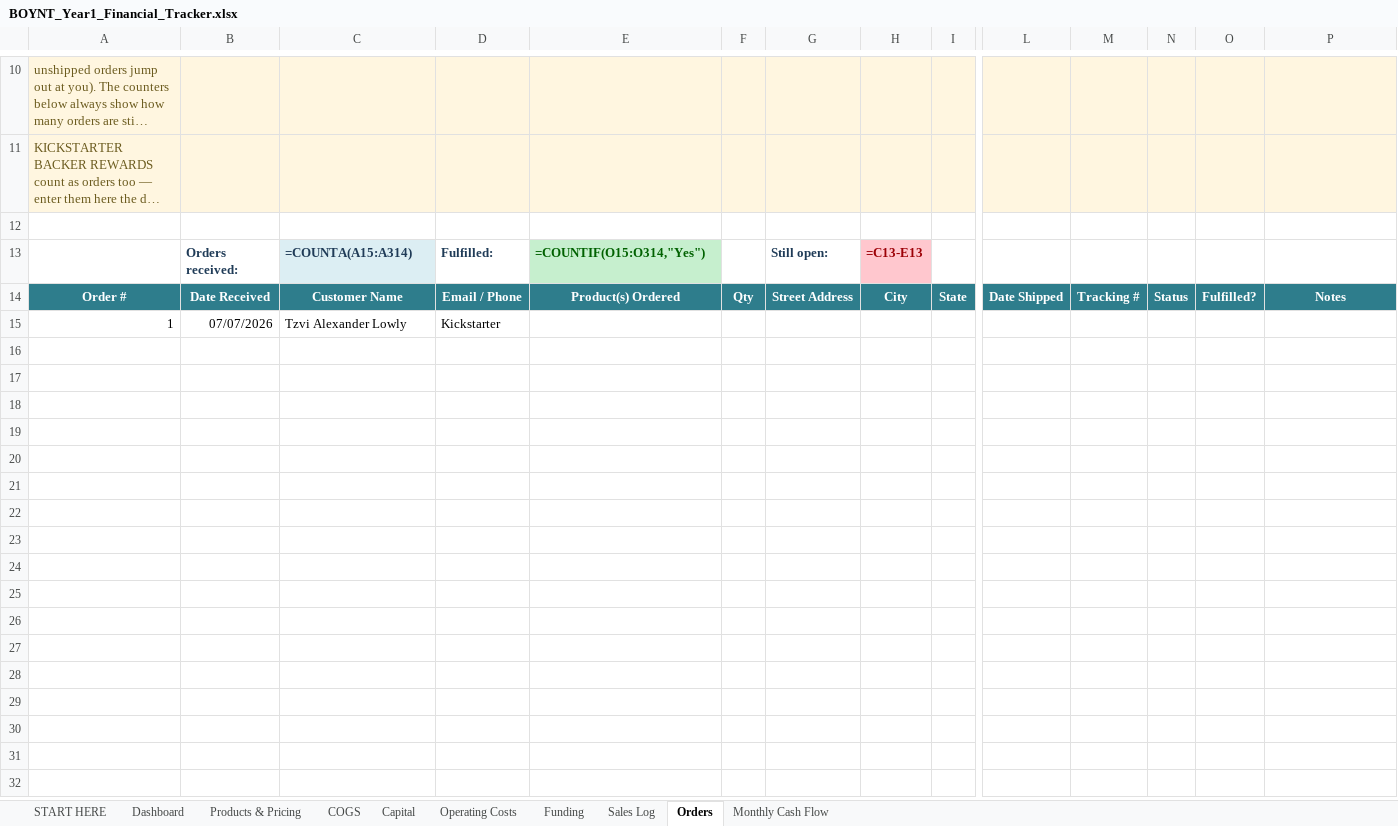
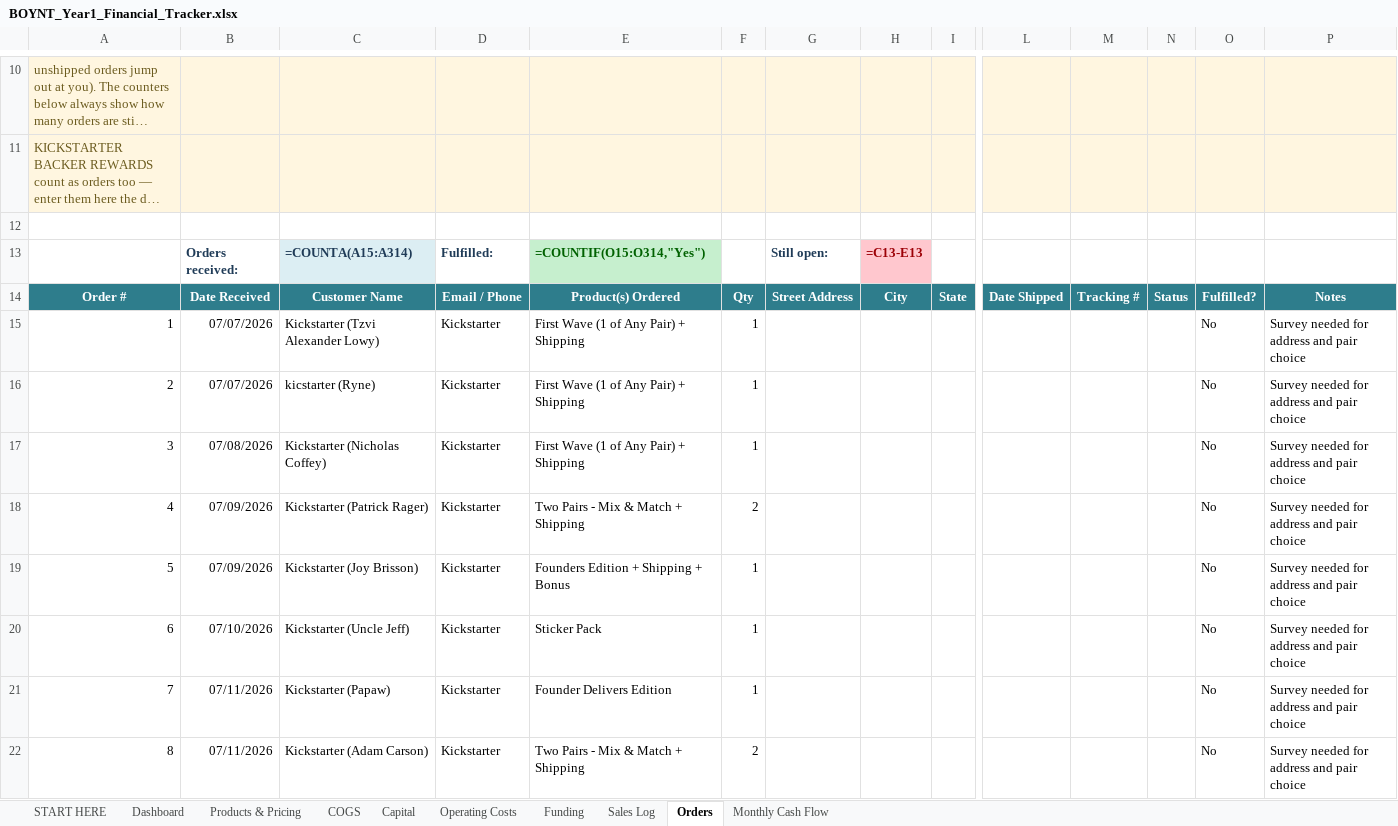
Before and after one commit to zman300z/BOYNT-WORK, an Excel workbook: BOYNT_Year1_Financial_Tracker.xlsx, sheet Orders, drawn as a sheet; only a part is shown, gaps mark what is left out; long unchanged cells end in …; values as stored, in another font and other column widths than the file's, no borders; formulas without a stored value are shown as written; conditional formats not drawn; rows hold the shown columns only; the diff names each change by its address in the sheet, - before the commit and + after, or states it on an @@ line.

```diff
--- a/BOYNT_Year1_Financial_Tracker.xlsx (sheet Orders)
+++ b/BOYNT_Year1_Financial_Tracker.xlsx (sheet Orders)
-C15: Tzvi Alexander Lowly
+C15: Kickstarter (Tzvi Alexander Lowy)
-E15: (empty)
+E15: First Wave (1 of Any Pair) + Shipping
-F15: (empty)
+F15: 1
-O15: (empty)
+O15: No
-P15: (empty)
+P15: Survey needed for address and pair choice
+row 16: 2 | 07/07/2026 | kicstarter (Ryne) | Kickstarter | First Wave (1 of Any Pair) + Shipping | 1 |  |  |  |  |  |  | No | Survey needed for address and pair choice
+row 17: 3 | 07/08/2026 | Kickstarter (Nicholas Coffey) | Kickstarter | First Wave (1 of Any Pair) + Shipping | 1 |  |  |  |  |  |  | No | Survey needed for address and pair choice
+row 18: 4 | 07/09/2026 | Kickstarter (Patrick Rager) | Kickstarter | Two Pairs - Mix & Match + Shipping | 2 |  |  |  |  |  |  | No | Survey needed for address and pair choice
+row 19: 5 | 07/09/2026 | Kickstarter (Joy Brisson) | Kickstarter | Founders Edition + Shipping + Bonus | 1 |  |  |  |  |  |  | No | Survey needed for address and pair choice
+row 20: 6 | 07/10/2026 | Kickstarter (Uncle Jeff) | Kickstarter | Sticker Pack | 1 |  |  |  |  |  |  | No | Survey needed for address and pair choice
+row 21: 7 | 07/11/2026 | Kickstarter (Papaw) | Kickstarter | Founder Delivers Edition | 1 |  |  |  |  |  |  | No | Survey needed for address and pair choice
+row 22: 8 | 07/11/2026 | Kickstarter (Adam Carson) | Kickstarter | Two Pairs - Mix & Match + Shipping | 2 |  |  |  |  |  |  | No | Survey needed for address and pair choice
```
Also changed, not shown: sheet Funding, sheet Products & Pricing, sheet Monthly Cash Flow, sheet Dashboard.
